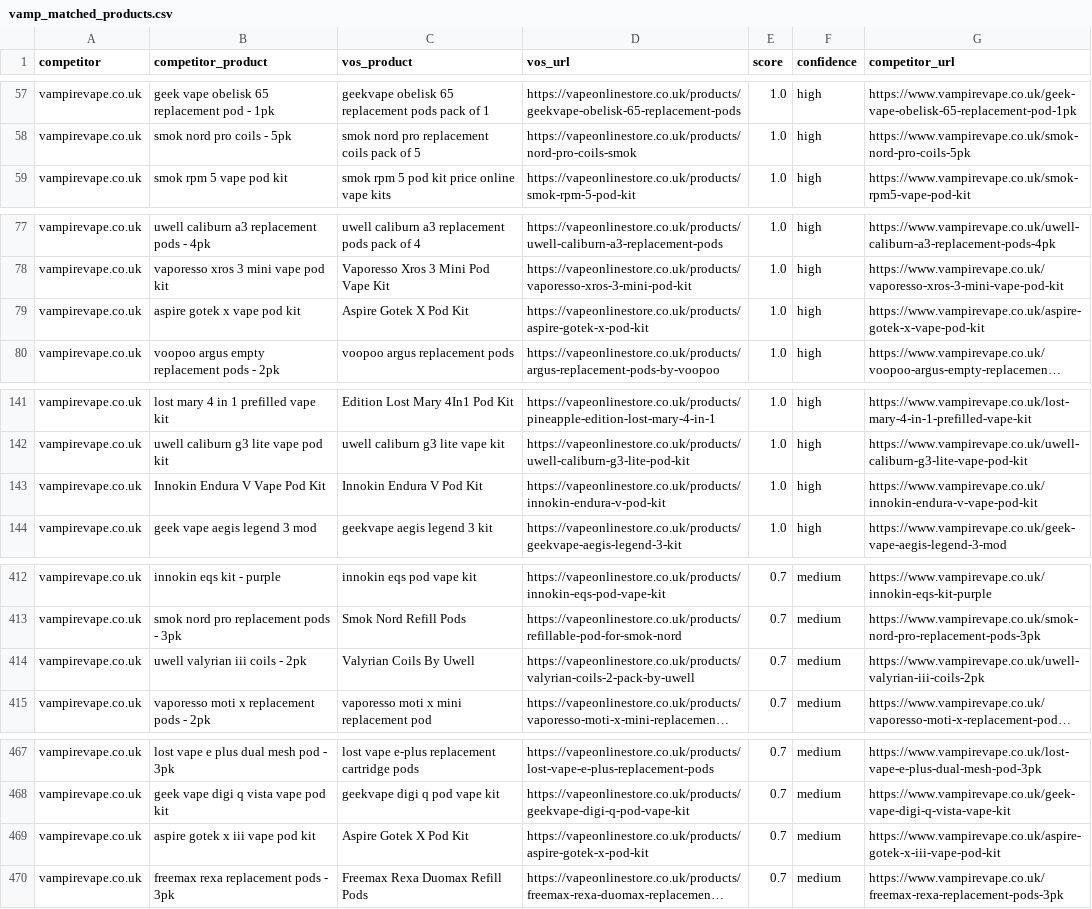
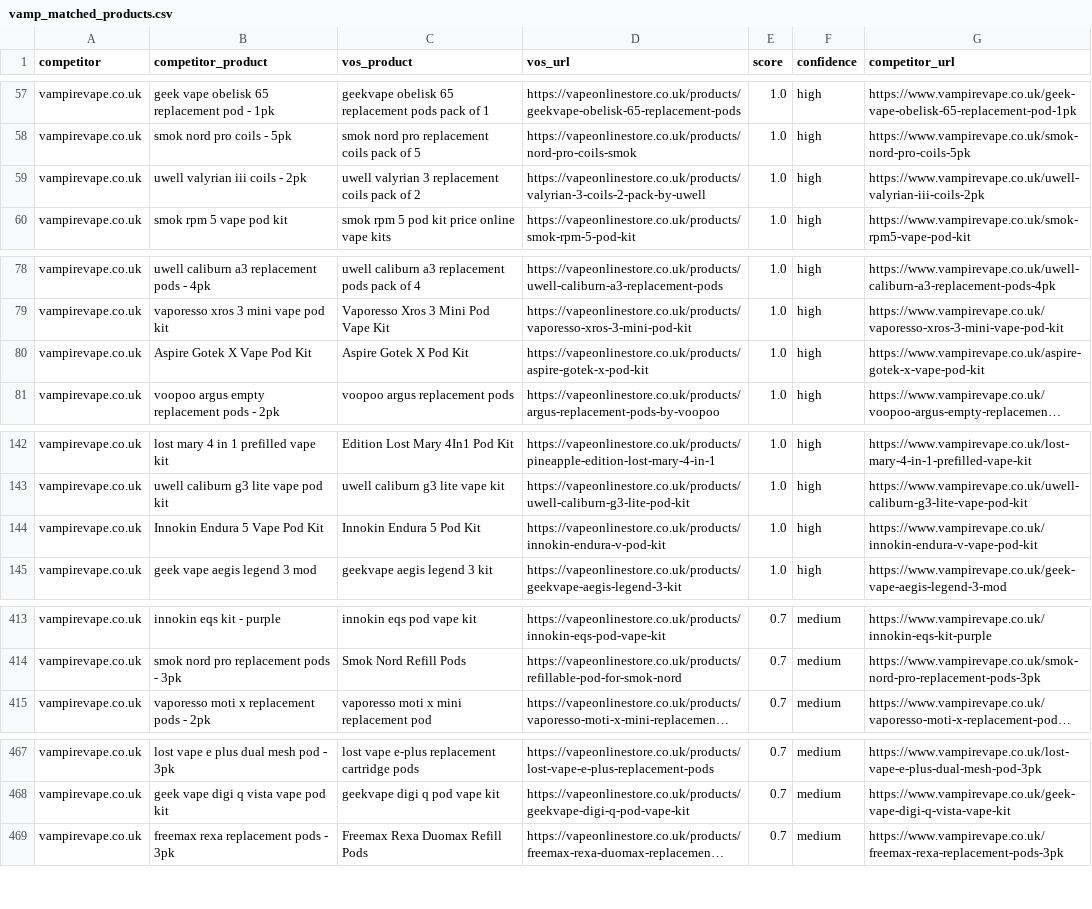
Before and after one commit to vapeonlinestoreuk/Crystal-Prime-Aura-Bar-10000-Puffs, a CSV file: competitor-gap/vamp_matched_products.csv, drawn as a sheet; only a part is shown, gaps mark what is left out; long unchanged cells end in …; removed rows and columns are numbered as before the commit, all else as after; the diff names each change by its address in the sheet, - before the commit and + after, or states it on an @@ line.

```diff
--- a/competitor-gap/vamp_matched_products.csv
+++ b/competitor-gap/vamp_matched_products.csv
+row 59: vampirevape.co.uk | uwell valyrian iii coils - 2pk | uwell valyrian 3 replacement coils pack of 2 | https://vapeonlinestore.co.uk/products/valyrian-3-coils-2-pack-by-uwell | 1.0 | high | https://www.vampirevape.co.uk/uwell-valyrian-iii-coils-2pk
-B80 (competitor_product): aspire gotek x vape pod kit
+B80 (competitor_product): Aspire Gotek X Vape Pod Kit
-B144 (competitor_product): Innokin Endura V Vape Pod Kit
+B144 (competitor_product): Innokin Endura 5 Vape Pod Kit
-C144 (vos_product): Innokin Endura V Pod Kit
+C144 (vos_product): Innokin Endura 5 Pod Kit
-row 414: vampirevape.co.uk | uwell valyrian iii coils - 2pk | Valyrian Coils By Uwell | https://vapeonlinestore.co.uk/products/valyrian-coils-2-pack-by-uwell | 0.7 | medium | https://www.vampirevape.co.uk/uwell-valyrian-iii-coils-2pk
-row 469: vampirevape.co.uk | aspire gotek x iii vape pod kit | Aspire Gotek X Pod Kit | https://vapeonlinestore.co.uk/products/aspire-gotek-x-pod-kit | 0.7 | medium | https://www.vampirevape.co.uk/aspire-gotek-x-iii-vape-pod-kit
```
Also changed, not shown: competitor-gap/ninja_matched_products.csv, competitor-gap/ninja_missing_products.csv, 6 other files.
